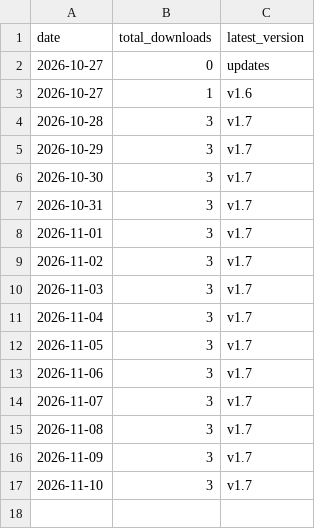
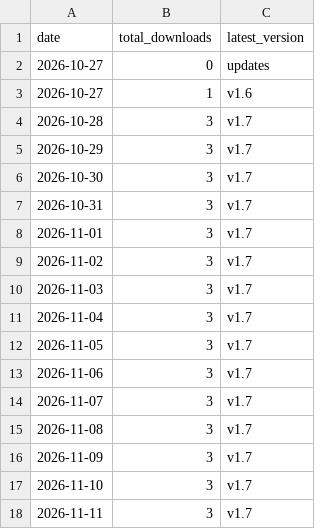
Before and after one commit to kraikral/traffick, a CSV file: traffic/history.csv, drawn as a sheet.

```diff
--- a/traffic/history.csv
+++ b/traffic/history.csv
@@ -17 +17,2 @@ date,total_downloads,latest_version
 2026-11-10,3,v1.7
+2026-11-11,3,v1.7
```
Also changed, not shown: 1 other file.
